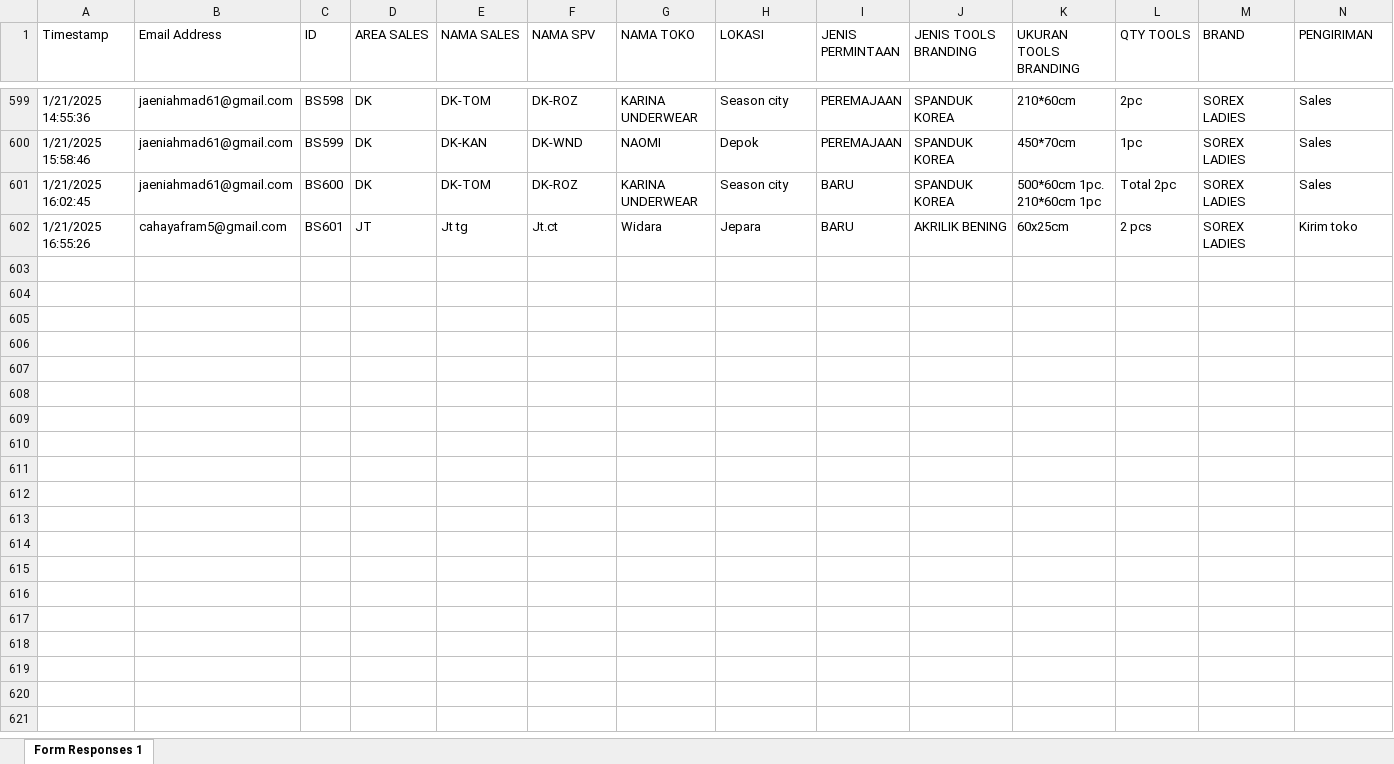
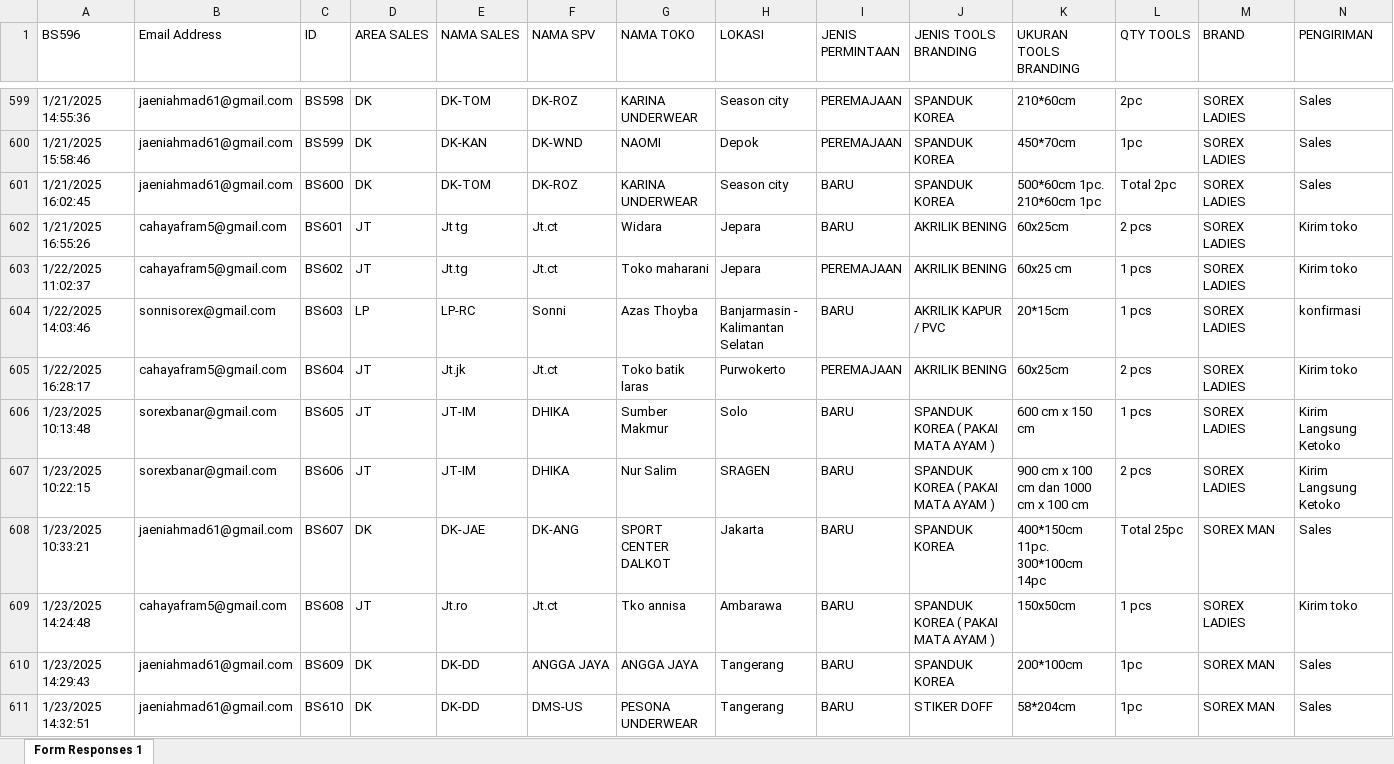
Before and after one commit to Benny29281/Sorex_branding, an Excel workbook: gform_JT_DK_LP.xlsx, sheet Form Responses 1, drawn as a sheet; only a part is shown, gaps mark what is left out; values as stored, in another font and other column widths than the file's, no cell formats; charts and pictures not drawn; rows hold the shown columns only; the diff covers the shown part only; the diff names each change by its address in the sheet, - before the commit and + after, or states it on an @@ line.

```diff
--- a/gform_JT_DK_LP.xlsx (sheet Form Responses 1)
+++ b/gform_JT_DK_LP.xlsx (sheet Form Responses 1)
-A1: Timestamp
+A1: BS596
+row 603: 1/22/2025 11:02:37 | cahayafram5@gmail.com | BS602 | JT | Jt.tg | Jt.ct | Toko maharani | Jepara | PEREMAJAAN | AKRILIK BENING | 60x25 cm | 1 pcs | SOREX LADIES | Kirim toko
+row 604: 1/22/2025 14:03:46 | sonnisorex@gmail.com | BS603 | LP | LP-RC | Sonni | Azas Thoyba | Banjarmasin - Kalimantan Selatan | BARU | AKRILIK KAPUR / PVC | 20*15cm | 1 pcs | SOREX LADIES | konfirmasi
+row 605: 1/22/2025 16:28:17 | cahayafram5@gmail.com | BS604 | JT | Jt.jk | Jt.ct | Toko batik laras | Purwokerto | PEREMAJAAN | AKRILIK BENING | 60x25cm | 2 pcs | SOREX LADIES | Kirim toko
+row 606: 1/23/2025 10:13:48 | sorexbanar@gmail.com | BS605 | JT | JT-IM | DHIKA | Sumber Makmur | Solo | BARU | SPANDUK KOREA ( PAKAI MATA AYAM ) | 600 cm x 150 cm | 1 pcs | SOREX LADIES | Kirim Langsung Ketoko
+row 607: 1/23/2025 10:22:15 | sorexbanar@gmail.com | BS606 | JT | JT-IM | DHIKA | Nur Salim | SRAGEN | BARU | SPANDUK KOREA ( PAKAI MATA AYAM ) | 900 cm x 100 cm dan 1000 cm x 100 cm | 2 pcs | SOREX LADIES | Kirim Langsung Ketoko
+row 608: 1/23/2025 10:33:21 | jaeniahmad61@gmail.com | BS607 | DK | DK-JAE | DK-ANG | SPORT CENTER DALKOT | Jakarta | BARU | SPANDUK KOREA | 400*150cm 11pc. 300*100cm 14pc | Total 25pc | SOREX MAN | Sales
+row 609: 1/23/2025 14:24:48 | cahayafram5@gmail.com | BS608 | JT | Jt.ro | Jt.ct | Tko annisa | Ambarawa | BARU | SPANDUK KOREA ( PAKAI MATA AYAM ) | 150x50cm | 1 pcs | SOREX LADIES | Kirim toko
+row 610: 1/23/2025 14:29:43 | jaeniahmad61@gmail.com | BS609 | DK | DK-DD | ANGGA JAYA | ANGGA JAYA | Tangerang | BARU | SPANDUK KOREA | 200*100cm | 1pc | SOREX MAN | Sales
+row 611: 1/23/2025 14:32:51 | jaeniahmad61@gmail.com | BS610 | DK | DK-DD | DMS-US | PESONA UNDERWEAR | Tangerang | BARU | STIKER DOFF | 58*204cm | 1pc | SOREX MAN | Sales
```
Also changed, not shown: 138 added rows and 9 edited cells elsewhere in this sheet, cell formats, formulas that keep their value, charts or pictures, gform_JB_JR.xlsx, hasil_pencarian.xlsx, 14 other files.
